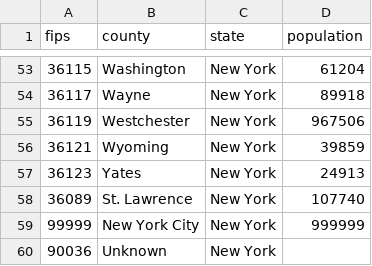
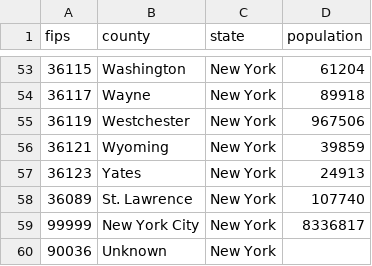
Before and after one commit to DLab/PoC-NY-data, a CSV file: input/utilities/population_NY_2019_versionNYT.csv, drawn as a sheet; only a part is shown, gaps mark what is left out.

```diff
--- a/input/utilities/population_NY_2019_versionNYT.csv
+++ b/input/utilities/population_NY_2019_versionNYT.csv
@@ -58,3 +58,3 @@ fips,county,state,population
 36089,St. Lawrence,New York,107740
-99999,New York City, New York,999999
+99999,New York City, New York,8336817
 90036,Unknown,New York,
```
Also changed, not shown: input/utilities/population_NY_2019_versionJH.csv, 2 other files.
